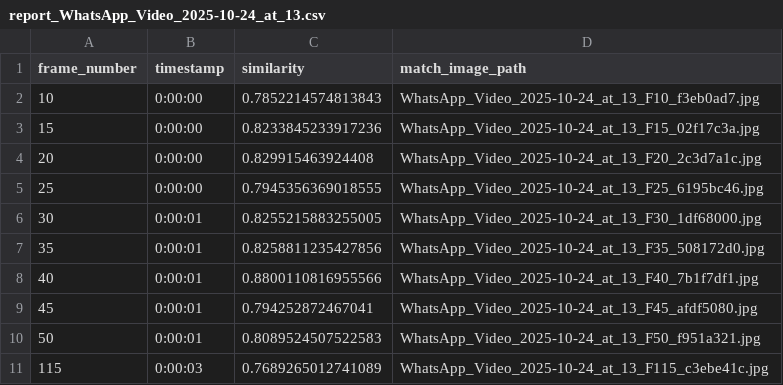
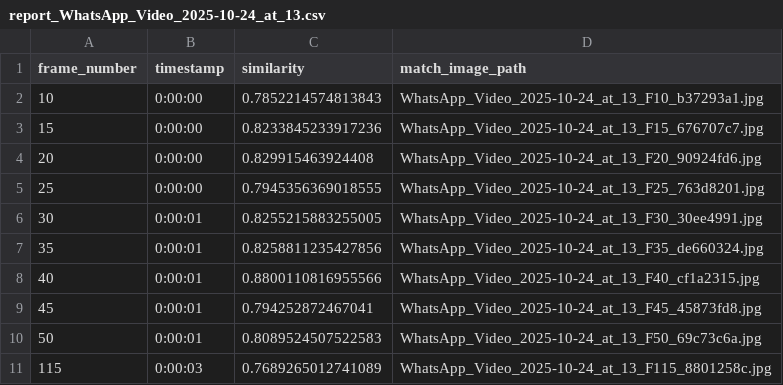
Before and after one commit to Immanuelonly01/Person-Finding-using-AI, a CSV file: backend/static/reports/report_WhatsApp_Video_2025-10-24_at_13.csv, drawn as a sheet.

```diff
--- a/backend/static/reports/report_WhatsApp_Video_2025-10-24_at_13.csv
+++ b/backend/static/reports/report_WhatsApp_Video_2025-10-24_at_13.csv
@@ -1,11 +1,11 @@
 frame_number,timestamp,similarity,match_image_path
-10,0:00:00,0.7852214574813843,WhatsApp_Video_2025-10-24_at_13_F10_f3eb0ad7.jpg
-15,0:00:00,0.8233845233917236,WhatsApp_Video_2025-10-24_at_13_F15_02f17c3a.jpg
-20,0:00:00,0.829915463924408,WhatsApp_Video_2025-10-24_at_13_F20_2c3d7a1c.jpg
-25,0:00:00,0.7945356369018555,WhatsApp_Video_2025-10-24_at_13_F25_6195bc46.jpg
-30,0:00:01,0.8255215883255005,WhatsApp_Video_2025-10-24_at_13_F30_1df68000.jpg
-35,0:00:01,0.8258811235427856,WhatsApp_Video_2025-10-24_at_13_F35_508172d0.jpg
-40,0:00:01,0.8800110816955566,WhatsApp_Video_2025-10-24_at_13_F40_7b1f7df1.jpg
-45,0:00:01,0.794252872467041,WhatsApp_Video_2025-10-24_at_13_F45_afdf5080.jpg
-50,0:00:01,0.8089524507522583,WhatsApp_Video_2025-10-24_at_13_F50_f951a321.jpg
-115,0:00:03,0.7689265012741089,WhatsApp_Video_2025-10-24_at_13_F115_c3ebe41c.jpg
+10,0:00:00,0.7852214574813843,WhatsApp_Video_2025-10-24_at_13_F10_b37293a1.jpg
+15,0:00:00,0.8233845233917236,WhatsApp_Video_2025-10-24_at_13_F15_676707c7.jpg
+20,0:00:00,0.829915463924408,WhatsApp_Video_2025-10-24_at_13_F20_90924fd6.jpg
+25,0:00:00,0.7945356369018555,WhatsApp_Video_2025-10-24_at_13_F25_763d8201.jpg
+30,0:00:01,0.8255215883255005,WhatsApp_Video_2025-10-24_at_13_F30_30ee4991.jpg
+35,0:00:01,0.8258811235427856,WhatsApp_Video_2025-10-24_at_13_F35_de660324.jpg
+40,0:00:01,0.8800110816955566,WhatsApp_Video_2025-10-24_at_13_F40_cf1a2315.jpg
+45,0:00:01,0.794252872467041,WhatsApp_Video_2025-10-24_at_13_F45_45873fd8.jpg
+50,0:00:01,0.8089524507522583,WhatsApp_Video_2025-10-24_at_13_F50_69c73c6a.jpg
+115,0:00:03,0.7689265012741089,WhatsApp_Video_2025-10-24_at_13_F115_8801258c.jpg
```
Also changed, not shown: 17 other files.
